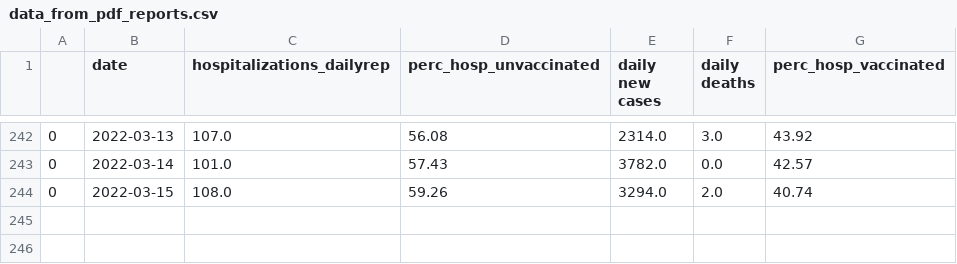
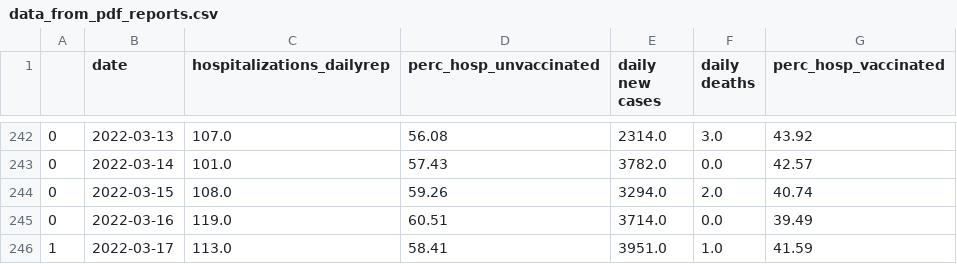
Before and after one commit to GeoMich/covid_cyprus, a CSV file: data/data_from_pdf_reports.csv, drawn as a sheet; only a part is shown, gaps mark what is left out.

```diff
--- a/data/data_from_pdf_reports.csv
+++ b/data/data_from_pdf_reports.csv
@@ -244 +244,3 @@
 0,2022-03-15,108.0,59.26,3294.0,2.0,40.74
+0,2022-03-16,119.0,60.51,3714.0,0.0,39.49
+1,2022-03-17,113.0,58.41,3951.0,1.0,41.59
```
Also changed, not shown: data/database_url_reports.csv, data/dataset_extented.csv, 40 other files.
